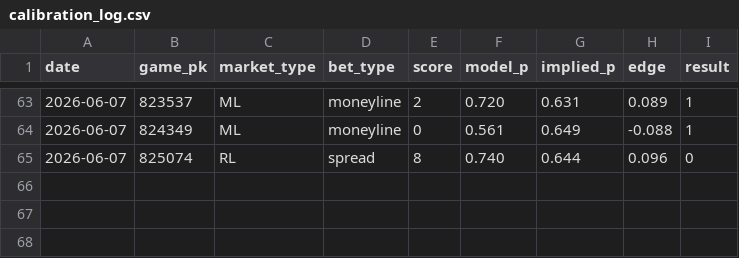
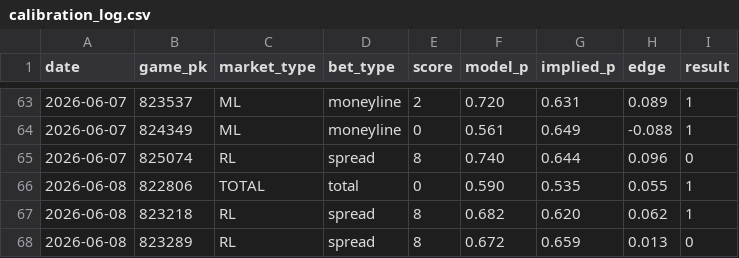
Before and after one commit to sevanboyajian/mlb_stats, a CSV file: data/calibration_log.csv, drawn as a sheet; only a part is shown, gaps mark what is left out; the diff names each change by its address in the sheet, - before the commit and + after, or states it on an @@ line.

```diff
--- a/data/calibration_log.csv
+++ b/data/calibration_log.csv
+row 66: 2026-06-08 | 822806 | TOTAL | total | 0 | 0.590 | 0.535 | 0.055 | 1
+row 67: 2026-06-08 | 823218 | RL | spread | 8 | 0.682 | 0.620 | 0.062 | 1
+row 68: 2026-06-08 | 823289 | RL | spread | 8 | 0.672 | 0.659 | 0.013 | 0
```
Also changed, not shown: 2 other files.
